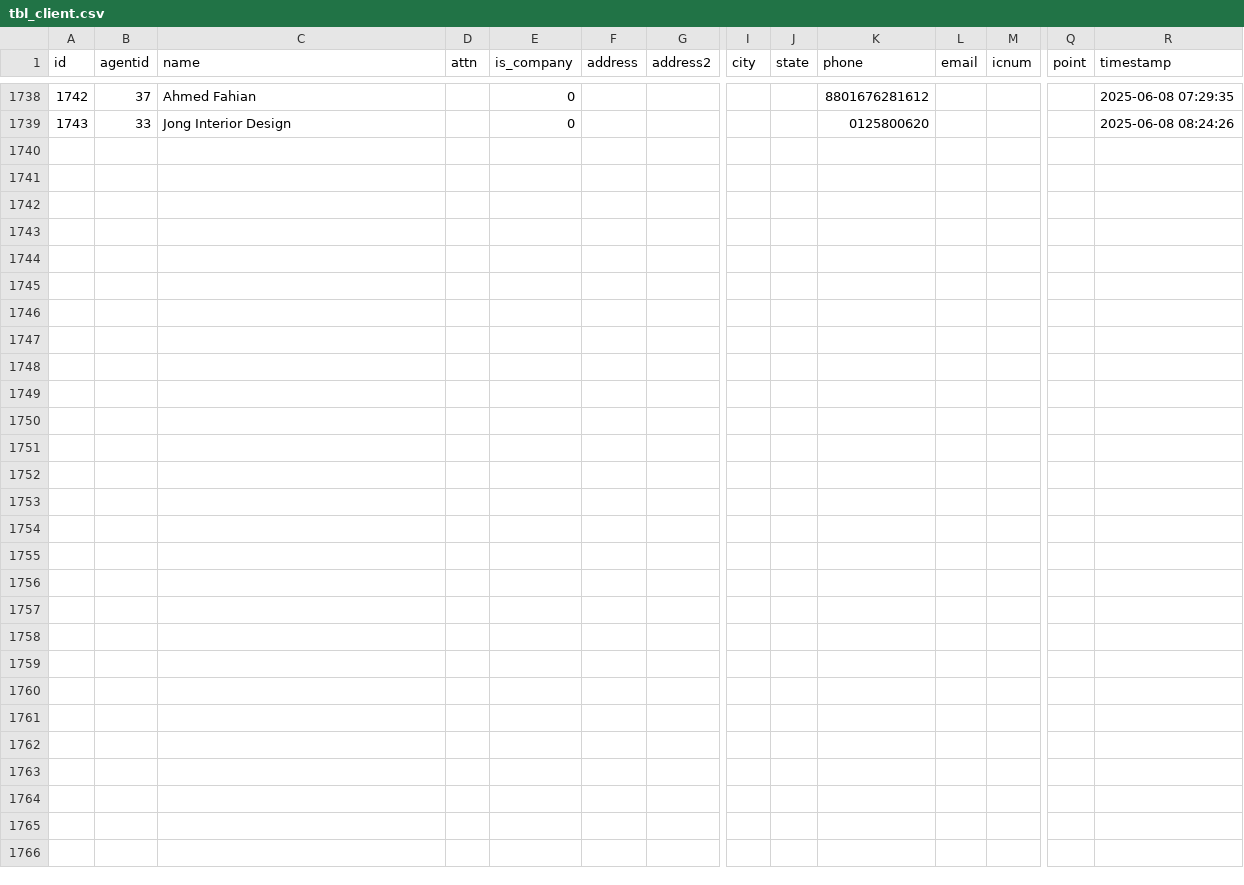
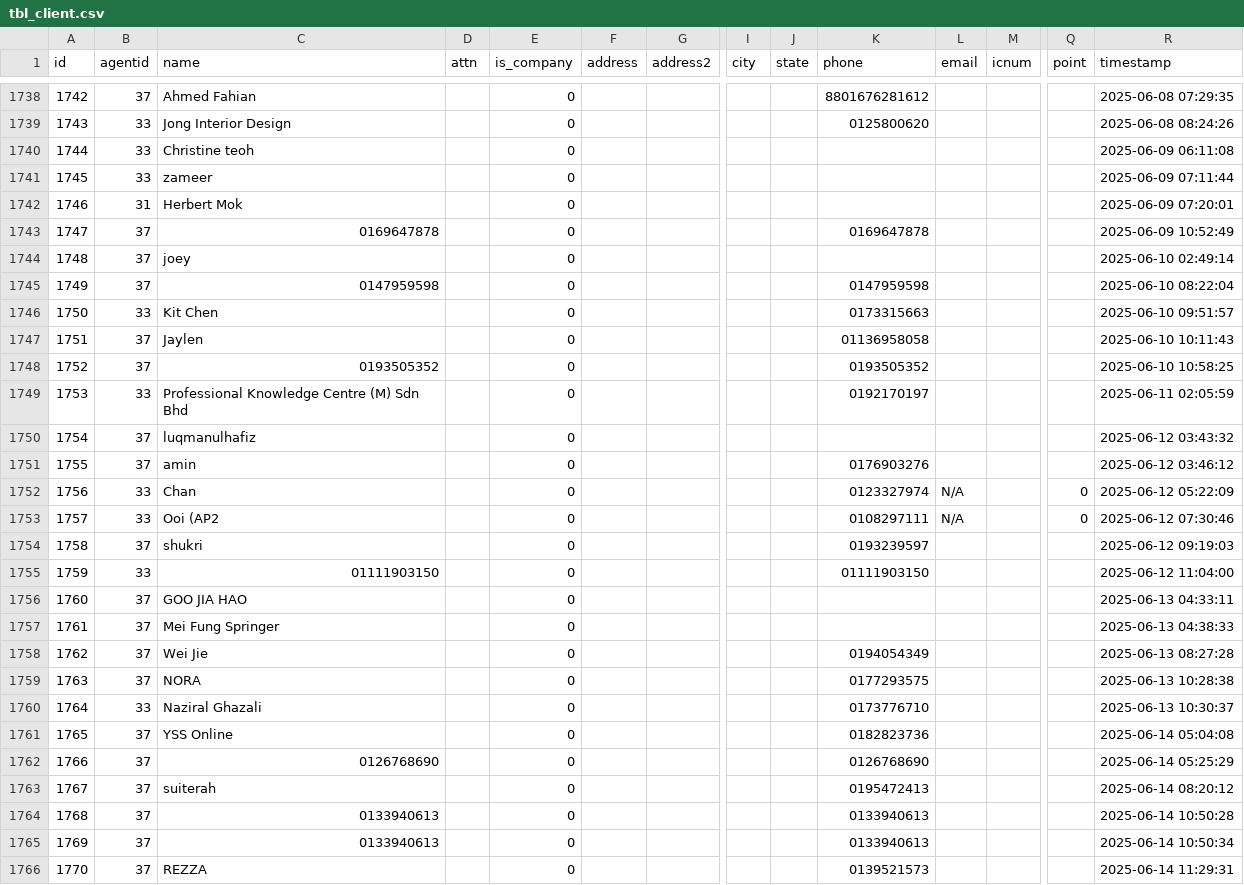
Before and after one commit to mnamz/sferapos2, a CSV file: storage/kl.myrccornertrading.com/tbl_client.csv, drawn as a sheet; only a part is shown, gaps mark what is left out; rows hold the shown columns only; the diff names each change by its address in the sheet, - before the commit and + after, or states it on an @@ line.

```diff
--- a/storage/kl.myrccornertrading.com/tbl_client.csv
+++ b/storage/kl.myrccornertrading.com/tbl_client.csv
+row 1740: 1744 | 33 | Christine teoh |  | 0 |  |  |  |  |  |  |  |  | 2025-06-09 06:11:08
+row 1741: 1745 | 33 | zameer |  | 0 |  |  |  |  |  |  |  |  | 2025-06-09 07:11:44
+row 1742: 1746 | 31 | Herbert Mok |  | 0 |  |  |  |  |  |  |  |  | 2025-06-09 07:20:01
+row 1743: 1747 | 37 | 0169647878 |  | 0 |  |  |  |  | 0169647878 |  |  |  | 2025-06-09 10:52:49
+row 1744: 1748 | 37 | joey |  | 0 |  |  |  |  |  |  |  |  | 2025-06-10 02:49:14
+row 1745: 1749 | 37 | 0147959598 |  | 0 |  |  |  |  | 0147959598 |  |  |  | 2025-06-10 08:22:04
+row 1746: 1750 | 33 | Kit Chen |  | 0 |  |  |  |  | 0173315663 |  |  |  | 2025-06-10 09:51:57
+row 1747: 1751 | 37 | Jaylen |  | 0 |  |  |  |  | 01136958058 |  |  |  | 2025-06-10 10:11:43
+row 1748: 1752 | 37 | 0193505352 |  | 0 |  |  |  |  | 0193505352 |  |  |  | 2025-06-10 10:58:25
+row 1749: 1753 | 33 | Professional Knowledge Centre (M) Sdn Bhd |  | 0 |  |  |  |  | 0192170197 |  |  |  | 2025-06-11 02:05:59
+row 1750: 1754 | 37 | luqmanulhafiz |  | 0 |  |  |  |  |  |  |  |  | 2025-06-12 03:43:32
+row 1751: 1755 | 37 | amin |  | 0 |  |  |  |  | 0176903276 |  |  |  | 2025-06-12 03:46:12
+row 1752: 1756 | 33 | Chan |  | 0 |  |  |  |  | 0123327974 | N/A |  | 0 | 2025-06-12 05:22:09
+row 1753: 1757 | 33 | Ooi (AP2 |  | 0 |  |  |  |  | 0108297111 | N/A |  | 0 | 2025-06-12 07:30:46
+row 1754: 1758 | 37 | shukri |  | 0 |  |  |  |  | 0193239597 |  |  |  | 2025-06-12 09:19:03
+row 1755: 1759 | 33 | 01111903150 |  | 0 |  |  |  |  | 01111903150 |  |  |  | 2025-06-12 11:04:00
+row 1756: 1760 | 37 | GOO JIA HAO |  | 0 |  |  |  |  |  |  |  |  | 2025-06-13 04:33:11
+row 1757: 1761 | 37 | Mei Fung Springer |  | 0 |  |  |  |  |  |  |  |  | 2025-06-13 04:38:33
+row 1758: 1762 | 37 | Wei Jie |  | 0 |  |  |  |  | 0194054349 |  |  |  | 2025-06-13 08:27:28
+row 1759: 1763 | 37 | NORA |  | 0 |  |  |  |  | 0177293575 |  |  |  | 2025-06-13 10:28:38
+row 1760: 1764 | 33 | Naziral Ghazali |  | 0 |  |  |  |  | 0173776710 |  |  |  | 2025-06-13 10:30:37
+row 1761: 1765 | 37 | YSS Online |  | 0 |  |  |  |  | 0182823736 |  |  |  | 2025-06-14 05:04:08
+row 1762: 1766 | 37 | 0126768690 |  | 0 |  |  |  |  | 0126768690 |  |  |  | 2025-06-14 05:25:29
+row 1763: 1767 | 37 | suiterah |  | 0 |  |  |  |  | 0195472413 |  |  |  | 2025-06-14 08:20:12
+row 1764: 1768 | 37 | 0133940613 |  | 0 |  |  |  |  | 0133940613 |  |  |  | 2025-06-14 10:50:28
+row 1765: 1769 | 37 | 0133940613 |  | 0 |  |  |  |  | 0133940613 |  |  |  | 2025-06-14 10:50:34
+row 1766: 1770 | 37 | REZZA |  | 0 |  |  |  |  | 0139521573 |  |  |  | 2025-06-14 11:29:31
```
Also changed, not shown: storage/johor.myrccornertrading.com/tbl_client.csv, storage/johor.myrccornertrading.com/tbl_invoice.csv, 5 other files.
